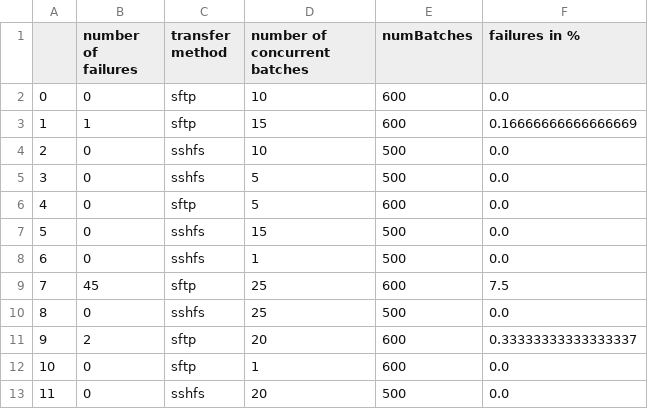
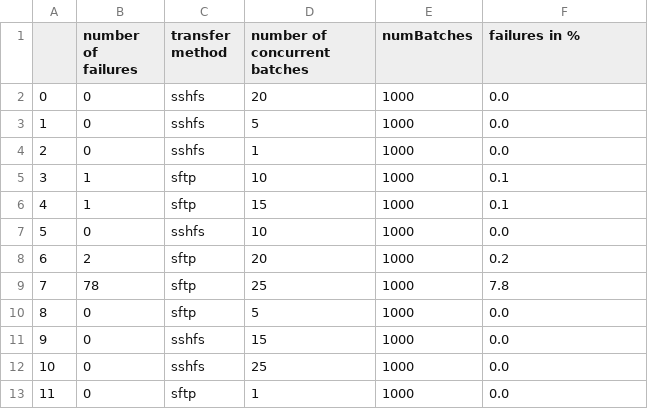
Before and after one commit to deep-projects/sshfs-vs-sftp-experiments, a CSV file: util/success_rate.csv, drawn as a sheet.

```diff
--- a/util/success_rate.csv
+++ b/util/success_rate.csv
@@ -1,13 +1,13 @@
 ,number of failures,transfer method,number of concurrent batches,numBatches,failures in %
-0,0,sftp,10,600,0.0
-1,1,sftp,15,600,0.16666666666666669
-2,0,sshfs,10,500,0.0
-3,0,sshfs,5,500,0.0
-4,0,sftp,5,600,0.0
-5,0,sshfs,15,500,0.0
-6,0,sshfs,1,500,0.0
-7,45,sftp,25,600,7.5
-8,0,sshfs,25,500,0.0
-9,2,sftp,20,600,0.33333333333333337
-10,0,sftp,1,600,0.0
-11,0,sshfs,20,500,0.0
+0,0,sshfs,20,1000,0.0
+1,0,sshfs,5,1000,0.0
+2,0,sshfs,1,1000,0.0
+3,1,sftp,10,1000,0.1
+4,1,sftp,15,1000,0.1
+5,0,sshfs,10,1000,0.0
+6,2,sftp,20,1000,0.2
+7,78,sftp,25,1000,7.8
+8,0,sftp,5,1000,0.0
+9,0,sshfs,15,1000,0.0
+10,0,sshfs,25,1000,0.0
+11,0,sftp,1,1000,0.0
```
Also changed, not shown: 1 other file.
